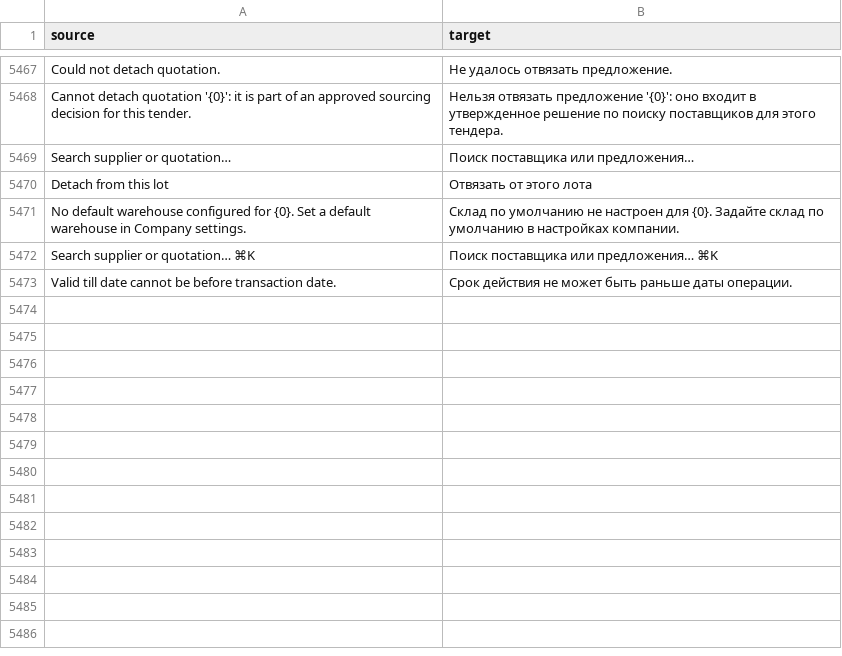
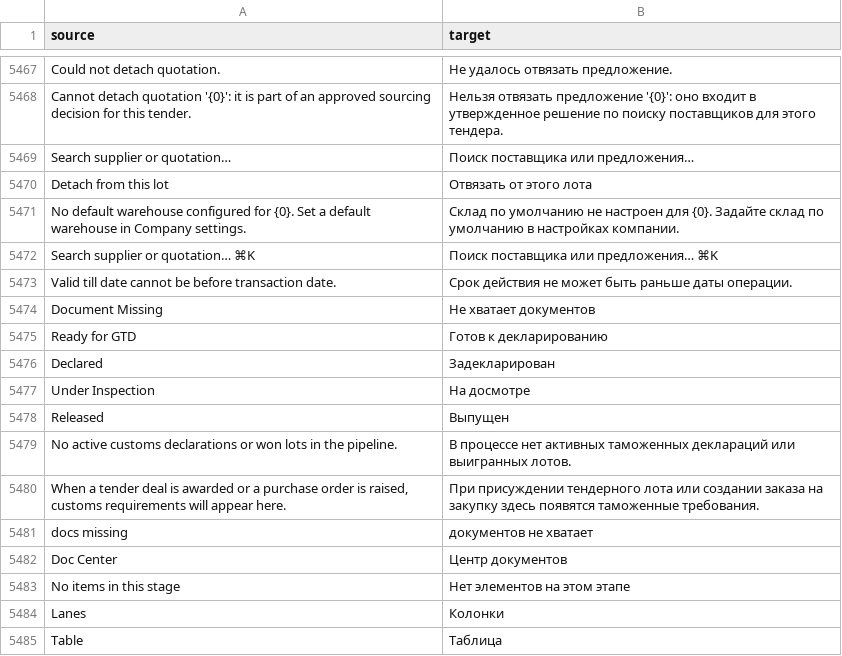
Before and after one commit to zvictory/stabler, a CSV file: stabler/translations/ru.csv, drawn as a sheet; only a part is shown, gaps mark what is left out; the diff names each change by its address in the sheet, - before the commit and + after, or states it on an @@ line.

```diff
--- a/stabler/translations/ru.csv
+++ b/stabler/translations/ru.csv
+row 5474: Document Missing | Не хватает документов
+row 5475: Ready for GTD | Готов к декларированию
+row 5476: Declared | Задекларирован
+row 5477: Under Inspection | На досмотре
+row 5478: Released | Выпущен
+row 5479: No active customs declarations or won lots in the pipeline. | В процессе нет активных таможенных деклараций или выигранных лотов.
+row 5480: When a tender deal is awarded or a purchase order is raised, customs requirements will appear here. | При присуждении тендерного лота или создании заказа на закупку здесь появятся таможенные требования.
+row 5481: docs missing | документов не хватает
+row 5482: Doc Center | Центр документов
+row 5483: No items in this stage | Нет элементов на этом этапе
+row 5484: Lanes | Колонки
+row 5485: Table | Таблица
```
Also changed, not shown: stabler/translations/en.csv, stabler/translations/tr.csv, 4 other files.
